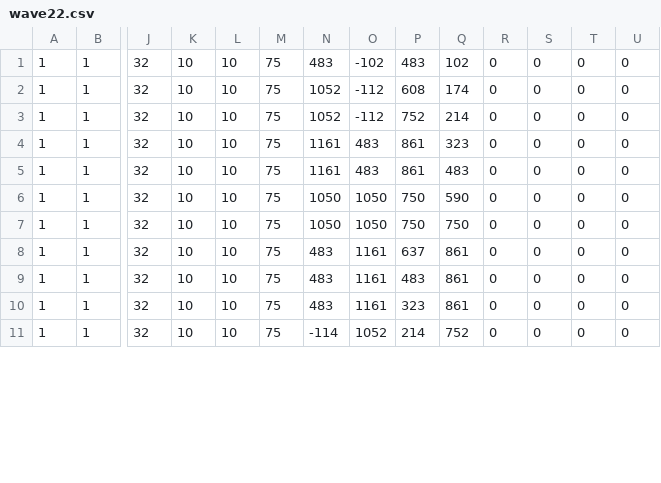
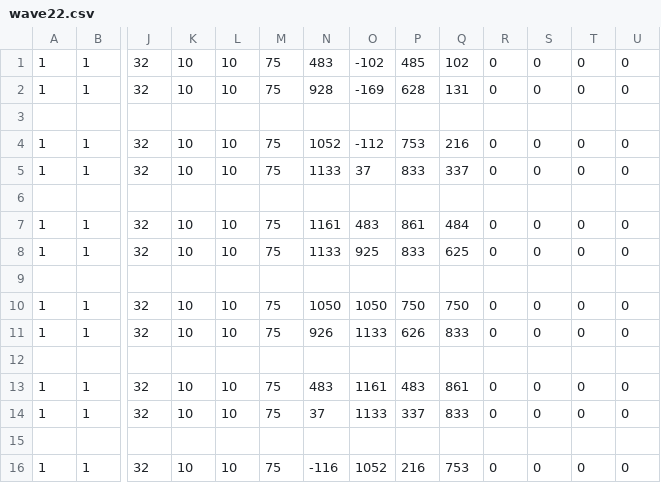
Before and after one commit to sanoyuya/TD1_3, a CSV file: WAVE_ENEMY_DATA/wave22.csv, drawn as a sheet; only a part is shown, gaps mark what is left out; addresses are those after the commit; rows hold the shown columns only; the diff covers the shown part only; the diff names each change by its address in the sheet, - before the commit and + after, or states it on an @@ line.

Commit message:
wave22敵の来る方向修正

```diff
--- a/WAVE_ENEMY_DATA/wave22.csv
+++ b/WAVE_ENEMY_DATA/wave22.csv
-P1: 483
+P1: 485
-N2: 1052
+N2: 928
-O2: -112
+O2: -169
-P2: 608
+P2: 628
-Q2: 174
+Q2: 131
+row 3: (empty)
-P4: 752
+P4: 753
-Q4: 214
+Q4: 216
-N5: 1161
+N5: 1133
-O5: 483
+O5: 37
-P5: 861
+P5: 833
-Q5: 323
+Q5: 337
+row 6: (empty)
-Q7: 483
+Q7: 484
-N8: 1050
+N8: 1133
-O8: 1050
+O8: 925
-P8: 750
+P8: 833
-Q8: 590
+Q8: 625
+row 9: (empty)
-N11: 483
+N11: 926
-O11: 1161
+O11: 1133
-P11: 637
+P11: 626
-Q11: 861
+Q11: 833
+row 12: (empty)
-N14: 483
+N14: 37
-O14: 1161
+O14: 1133
-P14: 323
+P14: 337
-Q14: 861
+Q14: 833
+row 15: (empty)
-N16: -114
+N16: -116
-P16: 214
+P16: 216
-Q16: 752
+Q16: 753
```
Also changed, not shown: 2 added rows and 12 edited cells elsewhere in this file.
